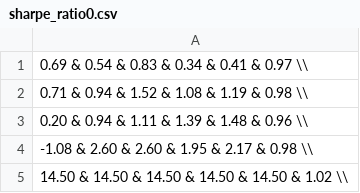
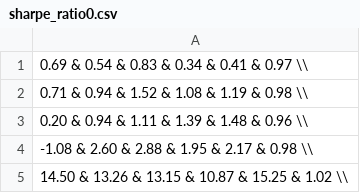
Before and after one commit to tillaczel/LSTM-GRU-RF-predicting-SP500, a CSV file: tables/sharpe_ratio0.csv, drawn as a sheet.

```diff
--- a/tables/sharpe_ratio0.csv
+++ b/tables/sharpe_ratio0.csv
@@ -3,3 +3,3 @@
 0.20 & 0.94 & 1.11 & 1.39 & 1.48 & 0.96 \\
--1.08 & 2.60 & 2.60 & 1.95 & 2.17 & 0.98 \\
-14.50 & 14.50 & 14.50 & 14.50 & 14.50 & 1.02 \\
+-1.08 & 2.60 & 2.88 & 1.95 & 2.17 & 0.98 \\
+14.50 & 13.26 & 13.15 & 10.87 & 15.25 & 1.02 \\
```
Also changed, not shown: tables/directional_accuracy_freq.csv, tables/mse_freq.csv, 16 other files.
